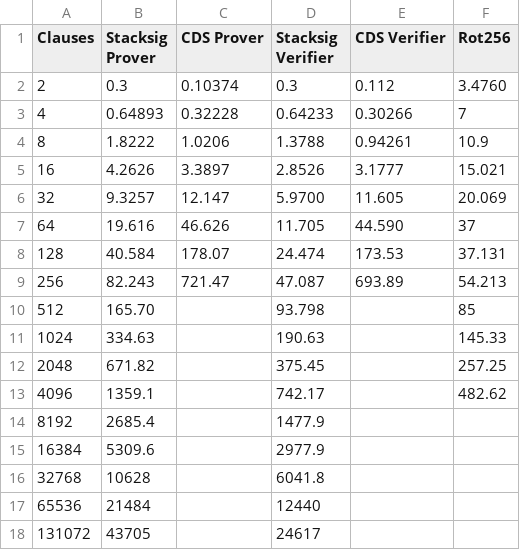
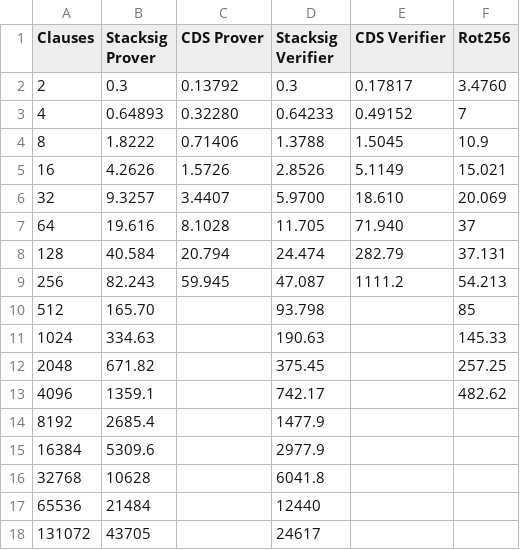
Before and after one commit to Justanhy/disjunctive-zk, a CSV file: plots/performances2.csv (was performances2.csv), drawn as a sheet.

Commit message:
Plots

```diff
--- a/performances2.csv
+++ b/plots/performances2.csv
@@ -1,10 +1,10 @@
 Clauses,Stacksig Prover,CDS Prover,Stacksig Verifier,CDS Verifier,Rot256,
-2,0.3,0.10374,0.3,0.112,3.4760,
-4,0.64893,0.32228,0.64233,0.30266,7,
-8,1.8222,1.0206,1.3788,0.94261,10.9,
-16,4.2626,3.3897,2.8526,3.1777,15.021,
-32,9.3257,12.147,5.9700,11.605,20.069,
-64,19.616,46.626,11.705,44.590,37,
-128,40.584,178.07,24.474,173.53,37.131,
-256,82.243,721.47,47.087,693.89,54.213,
+2,0.3,0.13792,0.3,0.17817,3.4760,
+4,0.64893,0.32280,0.64233,0.49152,7,
+8,1.8222,0.71406,1.3788,1.5045,10.9,
+16,4.2626,1.5726,2.8526,5.1149,15.021,
+32,9.3257,3.4407,5.9700,18.610,20.069,
+64,19.616,8.1028,11.705,71.940,37,
+128,40.584,20.794,24.474,282.79,37.131,
+256,82.243,59.945,47.087,1111.2,54.213,
 512,165.70,,93.798,,85,
```
Also changed, not shown: 9 other files.
